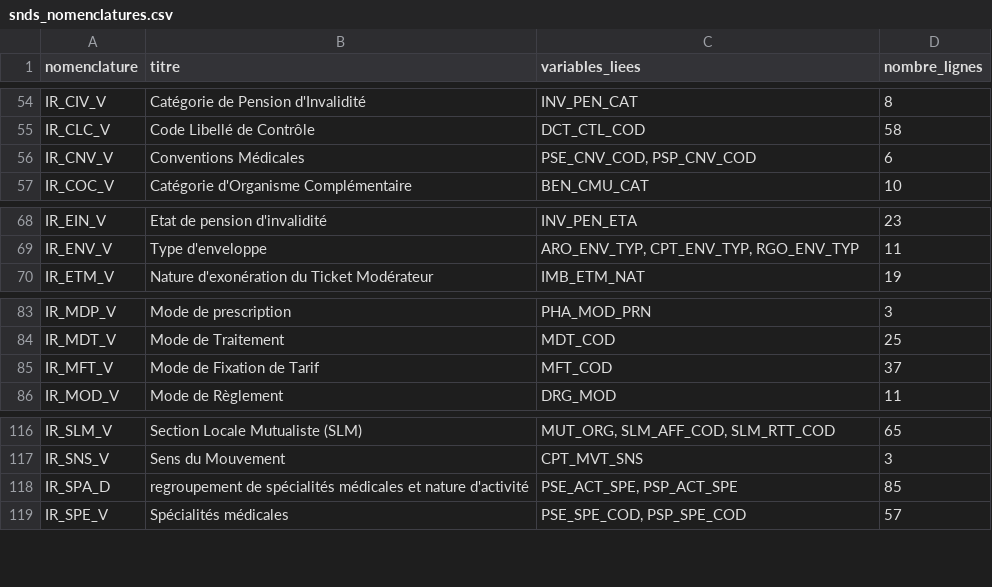
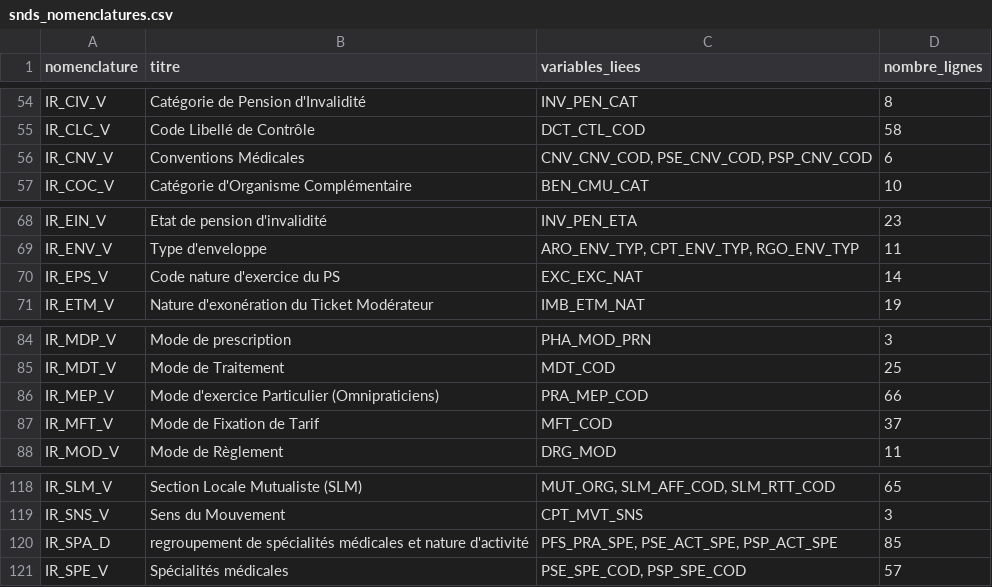
Before and after one commit to indsante/dico-snds, a CSV file: app/app_data/snds_nomenclatures.csv, drawn as a sheet; only a part is shown, gaps mark what is left out.

Commit message:
MAJ auto deschema-snds, commit 647e3ee4de_Merge-branch-ajout_nomen_da_pra_r_mep-into-mast

```diff
--- a/app/app_data/snds_nomenclatures.csv
+++ b/app/app_data/snds_nomenclatures.csv
@@ -55,3 +55,3 @@ IR_CIV_V,Catégorie de Pension d'Invalidité,INV_PEN_CAT,8
 IR_CLC_V,Code Libellé de Contrôle,DCT_CTL_COD,58
-IR_CNV_V,Conventions Médicales,"PSE_CNV_COD, PSP_CNV_COD",6
+IR_CNV_V,Conventions Médicales,"CNV_CNV_COD, PSE_CNV_COD, PSP_CNV_COD",6
 IR_COC_V,Catégorie d'Organisme Complémentaire,BEN_CMU_CAT,10
@@ -69,2 +69,3 @@ IR_EIN_V,Etat de pension d'invalidité,INV_PEN_ETA,23
 IR_ENV_V,Type d'enveloppe,"ARO_ENV_TYP, CPT_ENV_TYP, RGO_ENV_TYP",11
+IR_EPS_V,Code nature d'exercice du PS,EXC_EXC_NAT,14
 IR_ETM_V,Nature d'exonération du Ticket Modérateur,IMB_ETM_NAT,19
@@ -84,2 +85,3 @@ IR_MDP_V,Mode de prescription,PHA_MOD_PRN,3
 IR_MDT_V,Mode de Traitement,MDT_COD,25
+IR_MEP_V,Mode d'exercice Particulier (Omnipraticiens),PRA_MEP_COD,66
 IR_MFT_V,Mode de Fixation de Tarif,MFT_COD,37
@@ -117,3 +119,3 @@ IR_SLM_V,Section Locale Mutualiste (SLM),"MUT_ORG, SLM_AFF_COD, SLM_RTT_COD",65
 IR_SNS_V,Sens du Mouvement,CPT_MVT_SNS,3
-IR_SPA_D,regroupement de spécialités médicales et nature d'activité,"PSE_ACT_SPE, PSP_ACT_SPE",85
+IR_SPA_D,regroupement de spécialités médicales et nature d'activité,"PFS_PRA_SPE, PSE_ACT_SPE, PSP_ACT_SPE",85
 IR_SPE_V,Spécialités médicales,"PSE_SPE_COD, PSP_SPE_COD",57
```
Also changed, not shown: app/app_data/snds_vars.csv, 2 other files.
